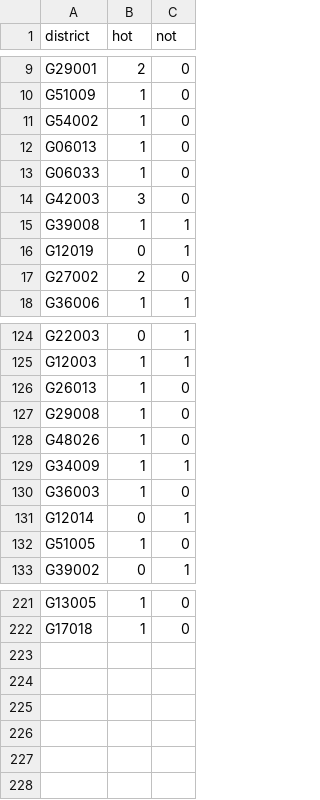
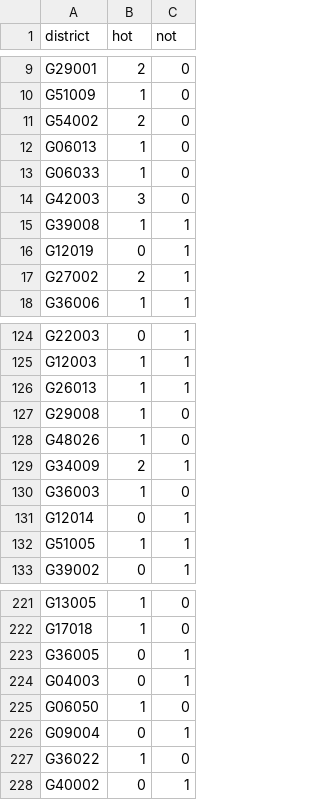
Before and after one commit to zschutzman/districts-lol, a CSV file: data/aggregate.csv, drawn as a sheet; only a part is shown, gaps mark what is left out; the diff covers the shown part only.

```diff
--- a/data/aggregate.csv
+++ b/data/aggregate.csv
@@ -10,3 +10,3 @@ G29001, 2, 0
 G51009, 1, 0
-G54002, 1, 0
+G54002, 2, 0
 G06013, 1, 0
@@ -16,3 +16,3 @@ G39008, 1, 1
 G12019, 0, 1
-G27002, 2, 0
+G27002, 2, 1
 G36006, 1, 1
@@ -125,9 +125,9 @@ G22003, 0, 1
 G12003, 1, 1
-G26013, 1, 0
+G26013, 1, 1
 G29008, 1, 0
 G48026, 1, 0
-G34009, 1, 1
+G34009, 2, 1
 G36003, 1, 0
 G12014, 0, 1
-G51005, 1, 0
+G51005, 1, 1
 G39002, 0, 1
@@ -222 +222,7 @@ G13005, 1, 0
 G17018, 1, 0
+G36005, 0, 1
+G04003, 0, 1
+G06050, 1, 0
+G09004, 0, 1
+G36022, 1, 0
+G40002, 0, 1
```
Also changed, not shown: 9 edited cells elsewhere in this file, data/votes.csv, 1 other file.
